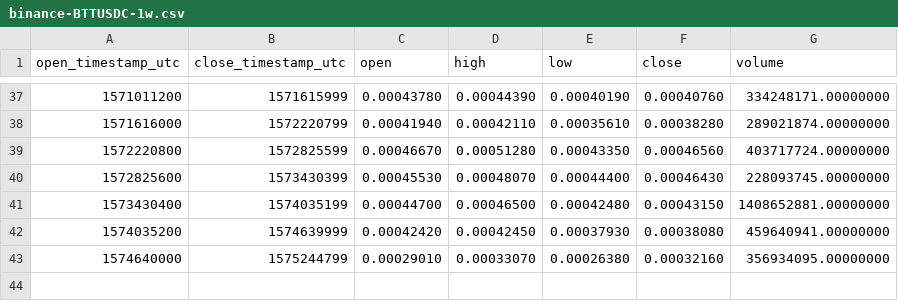
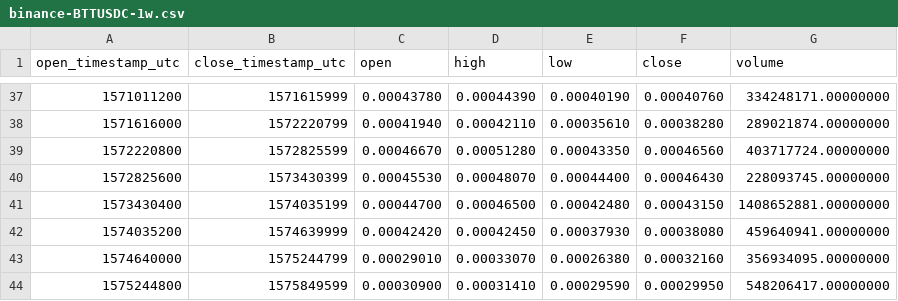
Before and after one commit to cryptobigbro/binance-BTTUSDC, a CSV file: binance-BTTUSDC-1w.csv, drawn as a sheet; only a part is shown, gaps mark what is left out; the diff names each change by its address in the sheet, - before the commit and + after, or states it on an @@ line.

```diff
--- a/binance-BTTUSDC-1w.csv
+++ b/binance-BTTUSDC-1w.csv
+row 44: 1575244800 | 1575849599 | 0.00030900 | 0.00031410 | 0.00029590 | 0.00029950 | 548206417.00000000
```
Also changed, not shown: binance-BTTUSDC-1d.csv, binance-BTTUSDC-1h.csv.
